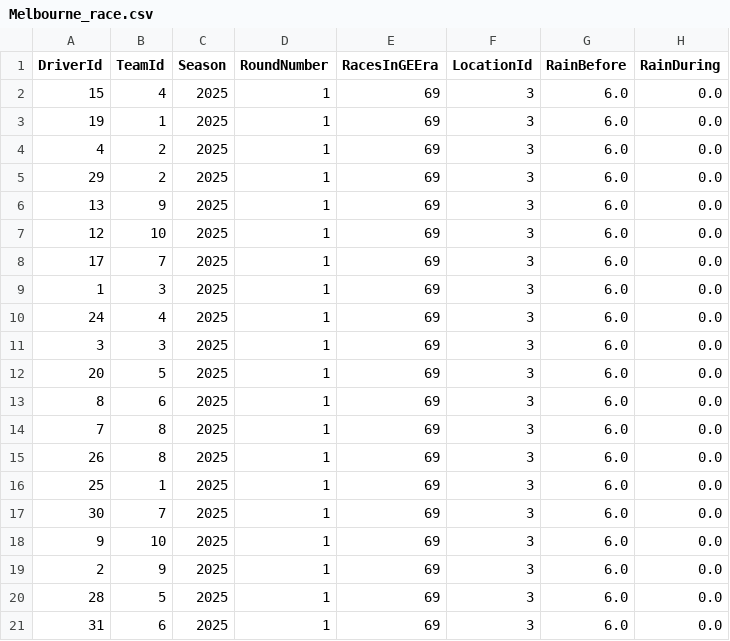
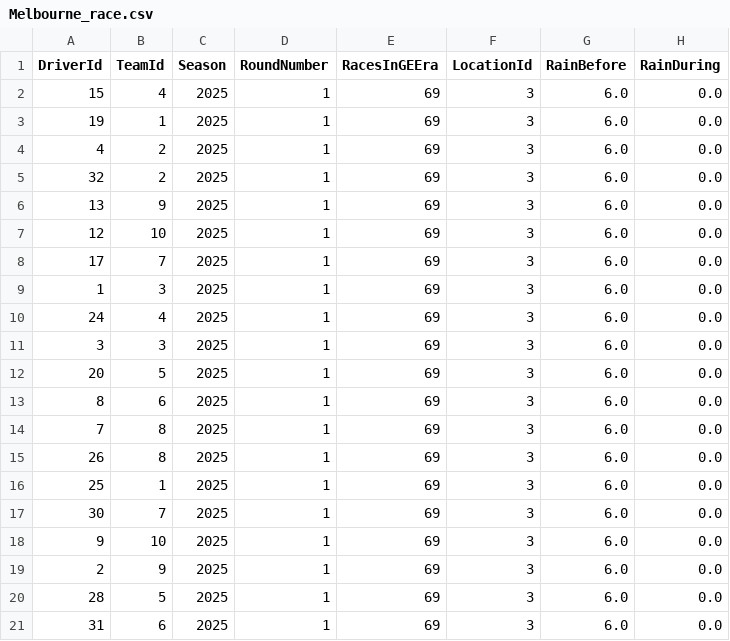
Before and after one commit to priyansh3010/F1Project, a CSV file: backend/2025/Melbourne_race.csv, drawn as a sheet; only a part is shown; the diff names each change by its address in the sheet, - before the commit and + after, or states it on an @@ line.

Commit message:
Corrected Specific Driver and Track IDs

```diff
--- a/backend/2025/Melbourne_race.csv
+++ b/backend/2025/Melbourne_race.csv
-A5 (DriverId): 29
+A5 (DriverId): 32
```
Also changed, not shown: 2 other files.
